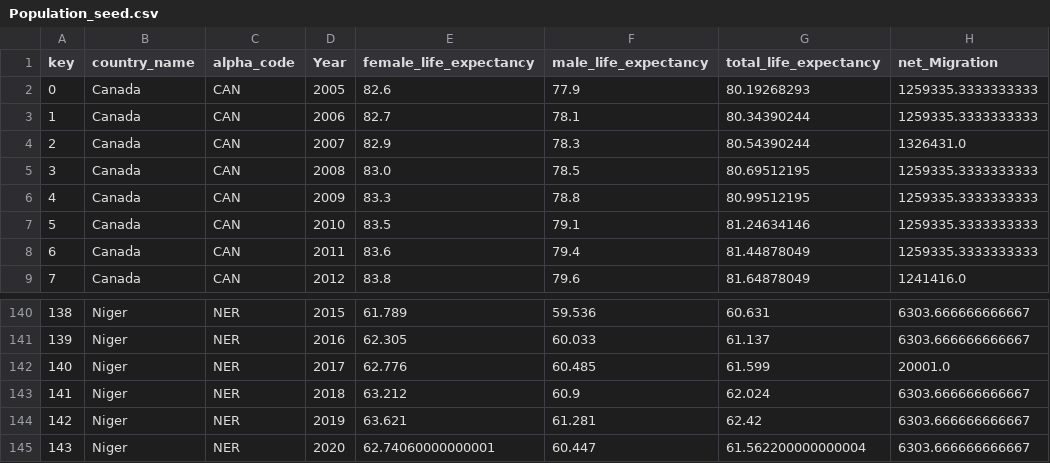
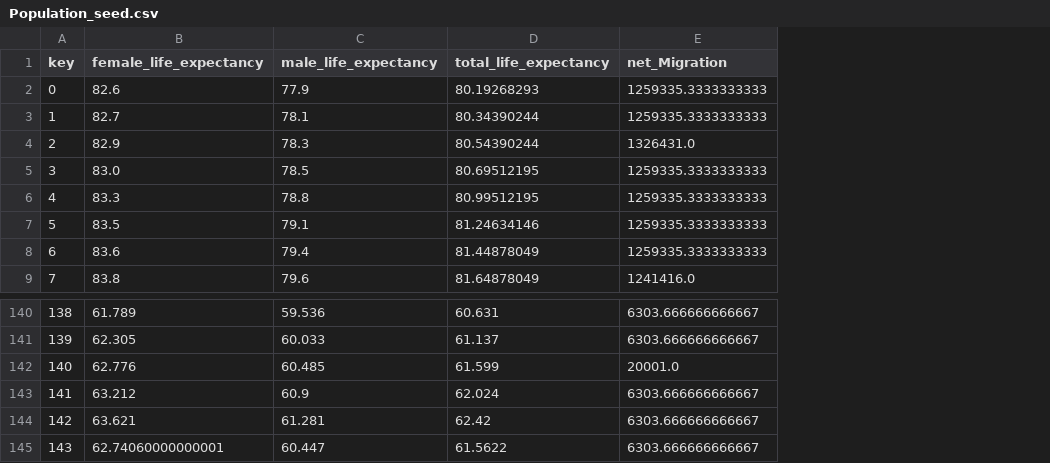
Before and after one commit to Logan-Rose/Data-Science-Project, a CSV file: seeds/Population_seed.csv, drawn as a sheet; only a part is shown, gaps mark what is left out; removed rows and columns are numbered as before the commit, all else as after; the diff names each change by its address in the sheet, - before the commit and + after, or states it on an @@ line.

```diff
--- a/seeds/Population_seed.csv
+++ b/seeds/Population_seed.csv
-column B (country_name), rows 2-9: all Canada; rows 140-145: all Niger
-column C (alpha_code), rows 2-9: all CAN; rows 140-145: all NER
-column D (Year), rows 2-9: 2005 | 2006 | 2007 | 2008 | 2009 | 2010 | 2011 | 2012; rows 140-145: 2015 | 2016 | 2017 | 2018 | 2019 | 2020
-D145 (total_life_expectancy): 61.562200000000004
+D145 (total_life_expectancy): 61.5622
```
Also changed, not shown: seeds/Education_seed.csv, seeds/Health_seed.csv, 7 other files.
